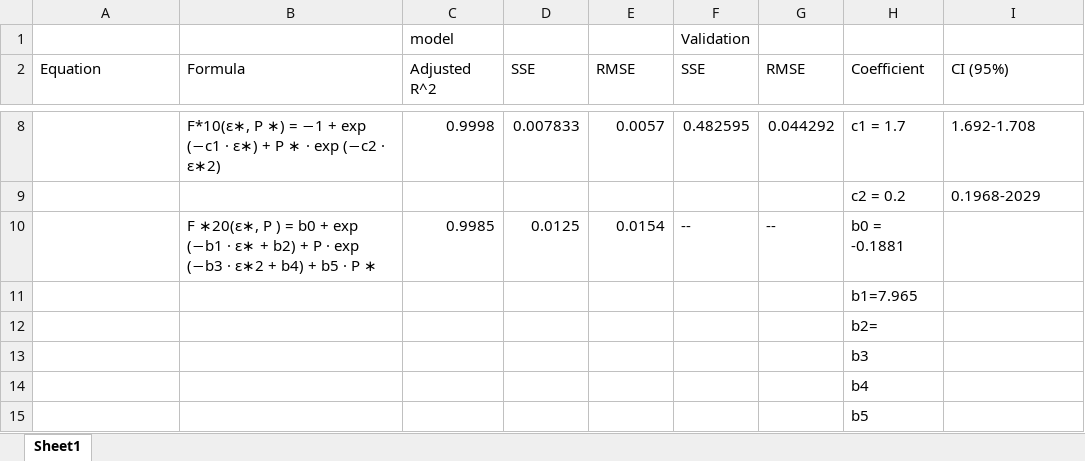
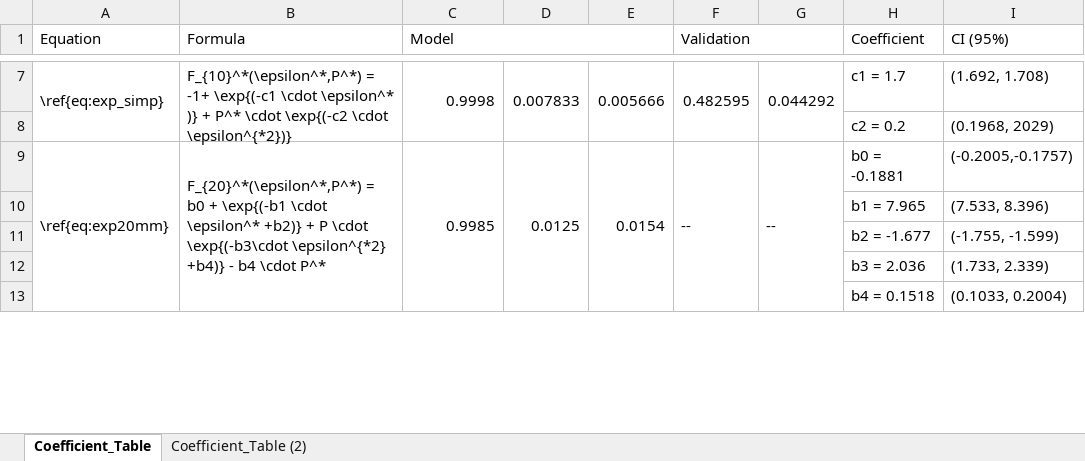
Before and after one commit to Agile-and-Adaptive-Robotics/Bipedal_Robot, an Excel workbook: Documentation/Reports and Papers/Knee_Torque_Test/Tables/CoefficientTable.xlsx, sheet Coefficient_Table, drawn as a sheet; only a part is shown, gaps mark what is left out; values as stored, in another font and other column widths than the file's, no cell formats; removed rows and columns are numbered as before the commit, all else as after; the diff covers the shown part only; the diff names each change by its address in the sheet, - before the commit and + after, or states it on an @@ line.

Commit message:
Improved table
Used table to build one in overleaf using  https://tablesgenerator.com/

```diff
--- a/Documentation/Reports and Papers/Knee_Torque_Test/Tables/CoefficientTable.xlsx (sheet Coefficient_Table)
+++ b/Documentation/Reports and Papers/Knee_Torque_Test/Tables/CoefficientTable.xlsx (sheet Coefficient_Table)
-sheet tab: Sheet1
+sheet tab: Coefficient_Table
+sheet tab: Coefficient_Table (2)
-row 1:  |  | model |  |  | Validation
+A1:A2 merged
+B1:B2 merged
-C1: Adjusted R^2
+C1: Model
+C1:E1 merged
-D1: SSE
+D1: (empty)
-E1: RMSE
+E1: (empty)
-F1: SSE
+F1: Validation
+F1:G1 merged
-G1: RMSE
+G1: (empty)
+H1:H2 merged
+I1:I2 merged
-A7 (Equation): (empty)
+A7 (Equation): \ref{eq:exp_simp}
+A7:A8 merged
-B7 (Formula): F*10(ε∗, P ∗) = −1 + exp (−c1 · ε∗) + P ∗ · exp (−c2 · ε∗2)
+B7 (Formula): F_{10}^*(\epsilon^*,P^*) = -1+ \exp{(-c1 \cdot \epsilon^* )} + P^* \cdot \exp{(-c2 \cdot \epsilon^{*2})}
+B7:B8 merged
+C7:C8 merged
+D7:D8 merged
-E7: 0.0057
+E7: 0.005666
+E7:E8 merged
+F7:F8 merged
+G7:G8 merged
-I7 (CI (95%)): 1.692-1.708
+I7 (CI (95%)): (1.692, 1.708)
-I8 (CI (95%)): 0.1968-2029
+I8 (CI (95%)): (0.1968, 2029)
-A9 (Equation): (empty)
+A9 (Equation): \ref{eq:exp20mm}
+A9:A13 merged
-B9 (Formula): F ∗20(ε∗, P ) = b0 + exp (−b1 · ε∗ + b2) + P · exp (−b3 · ε∗2 + b4) + b5 · P ∗
+B9 (Formula): F_{20}^*(\epsilon^*,P^*) = b0 + \exp{(-b1 \cdot \epsilon^* +b2)} + P \cdot \exp{(-b3\cdot \epsilon^{*2} +b4)} - b4 \cdot P^*
+B9:B13 merged
+C9:C13 merged
+D9:D13 merged
+E9:E13 merged
+F9:F13 merged
+G9:G13 merged
-I9 (CI (95%)): (empty)
+I9 (CI (95%)): (-0.2005,-0.1757)
-row 11:  |  |  |  |  |  |  | b1=7.965
-row 12:  |  |  |  |  |  |  | b2=
-row 13:  |  |  |  |  |  |  | b3
-row 14:  |  |  |  |  |  |  | b4
-row 15:  |  |  |  |  |  |  | b5
+row 10:  |  |  |  |  |  |  | b1 = 7.965 | (7.533, 8.396)
+row 11:  |  |  |  |  |  |  | b2 = -1.677 | (-1.755, -1.599)
+row 12:  |  |  |  |  |  |  | b3 = 2.036 | (1.733, 2.339)
+row 13:  |  |  |  |  |  |  | b4 = 0.1518 | (0.1033, 0.2004)
```
Also changed, not shown: 8 added rows, 8 removed rows, 10 edited cells and merged cells elsewhere in this sheet, cell formats, 2 other files.
